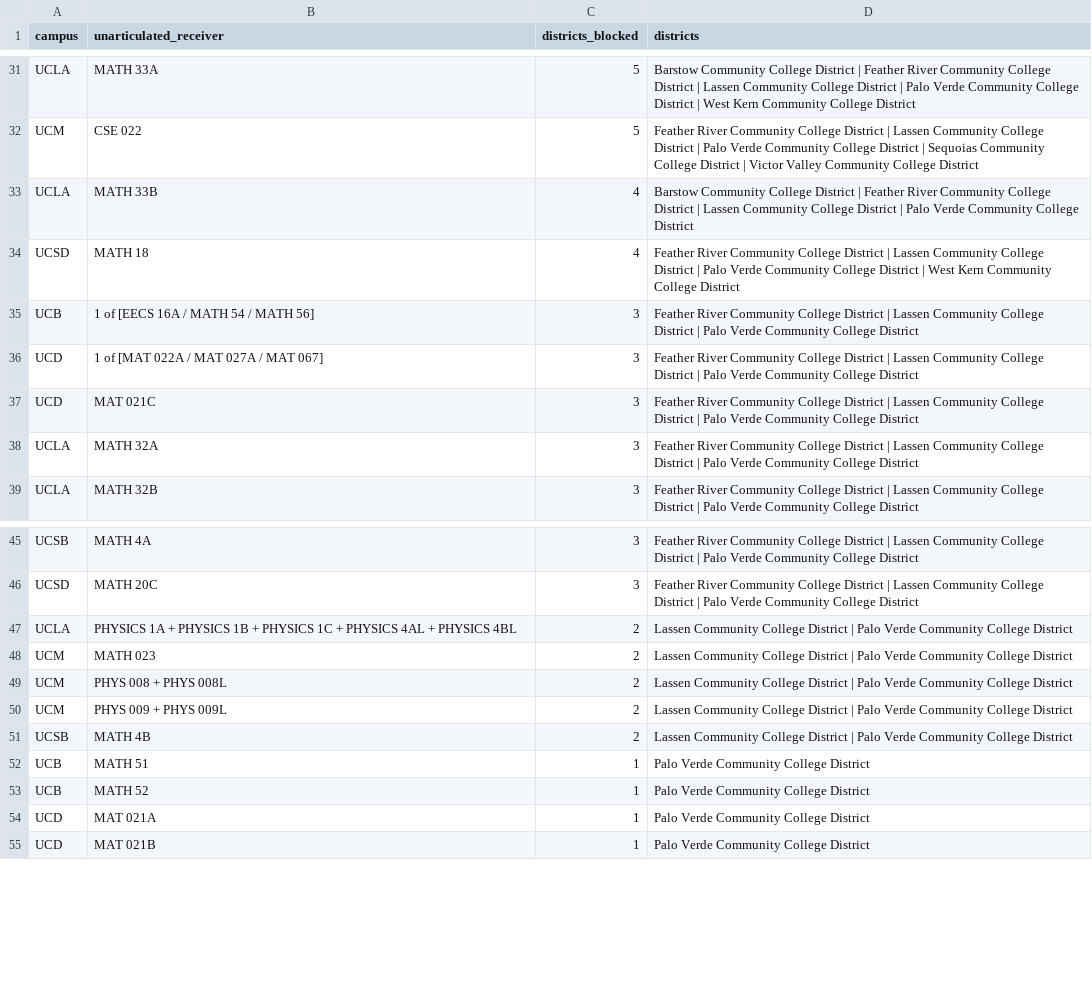
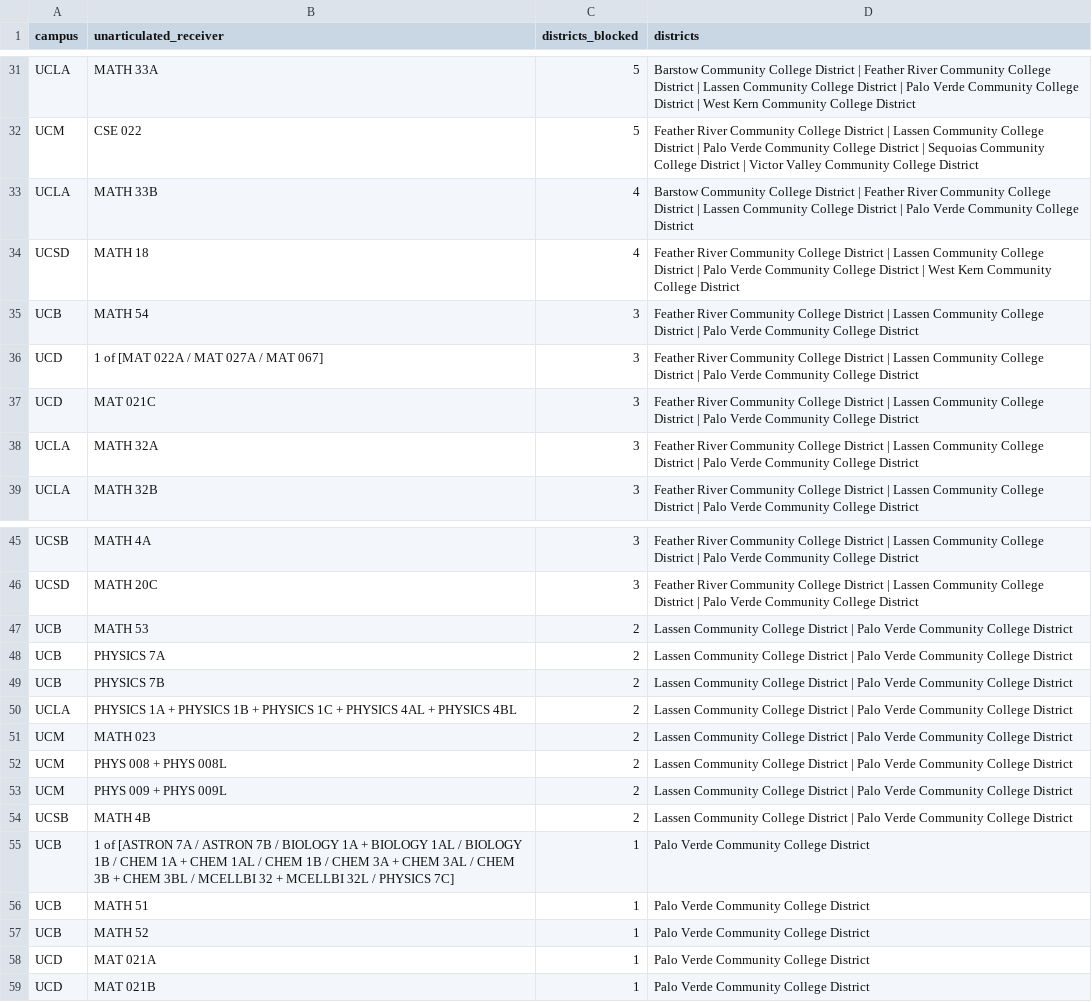
Before and after one commit to notUnEeVeN/transfer-pathways-research-tool, a CSV file: analysis/results/paper_credit_loss_assist_blocker_summary.csv, drawn as a sheet; only a part is shown, gaps mark what is left out.

```diff
--- a/analysis/results/paper_credit_loss_assist_blocker_summary.csv
+++ b/analysis/results/paper_credit_loss_assist_blocker_summary.csv
@@ -34,3 +34,3 @@ UCLA,MATH 33B,4,Barstow Community College District | Feather River Community Col
 UCSD,MATH 18,4,Feather River Community College District | Lassen Community College District | Palo Verde Community College District | West Kern Community College District
-UCB,1 of [EECS 16A / MATH 54 / MATH 56],3,Feather River Community College District | Lassen Community College District | Palo Verde Community College District
+UCB,MATH 54,3,Feather River Community College District | Lassen Community College District | Palo Verde Community College District
 UCD,1 of [MAT 022A / MAT 027A / MAT 067],3,Feather River Community College District | Lassen Community College District | Palo Verde Community College District
@@ -46,2 +46,5 @@ UCSB,MATH 4A,3,Feather River Community College District | Lassen Community Colle
 UCSD,MATH 20C,3,Feather River Community College District | Lassen Community College District | Palo Verde Community College District
+UCB,MATH 53,2,Lassen Community College District | Palo Verde Community College District
+UCB,PHYSICS 7A,2,Lassen Community College District | Palo Verde Community College District
+UCB,PHYSICS 7B,2,Lassen Community College District | Palo Verde Community College District
 UCLA,PHYSICS 1A + PHYSICS 1B + PHYSICS 1C + PHYSICS 4AL + PHYSICS 4BL,2,Lassen Community College District | Palo Verde Community College District
@@ -51,2 +54,3 @@ UCM,PHYS 009 + PHYS 009L,2,Lassen Community College District | Palo Verde Commun
 UCSB,MATH 4B,2,Lassen Community College District | Palo Verde Community College District
+UCB,1 of [ASTRON 7A / ASTRON 7B / BIOLOGY 1A + BIOLOGY 1AL / BIOLOGY 1B / CHEM 1A + CHEM 1AL / CHEM 1B / CHEM 3A + CHEM 3AL / CHEM 3B + CHEM 3BL / MCELLBI 32 + MCELLBI 32L / PHYSICS 7C],1,Palo Verde Community College District
 UCB,MATH 51,1,Palo Verde Community College District
```
Also changed, not shown: analysis/results/paper_credit_loss_assist_blockers.csv, analysis/results/paper_credit_loss_assist_complete_districts.csv, 17 other files.
